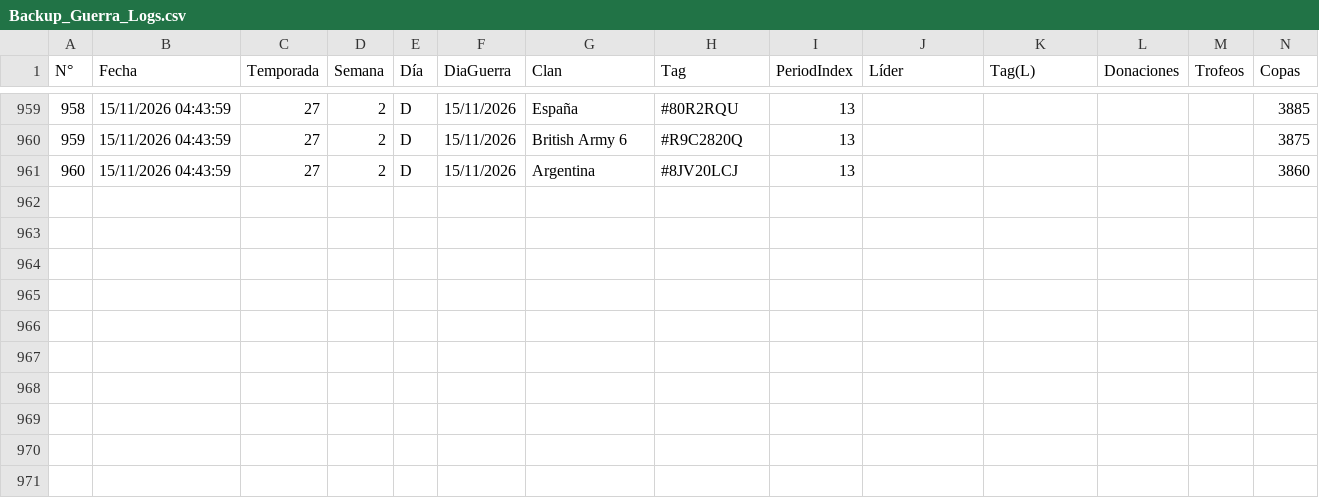
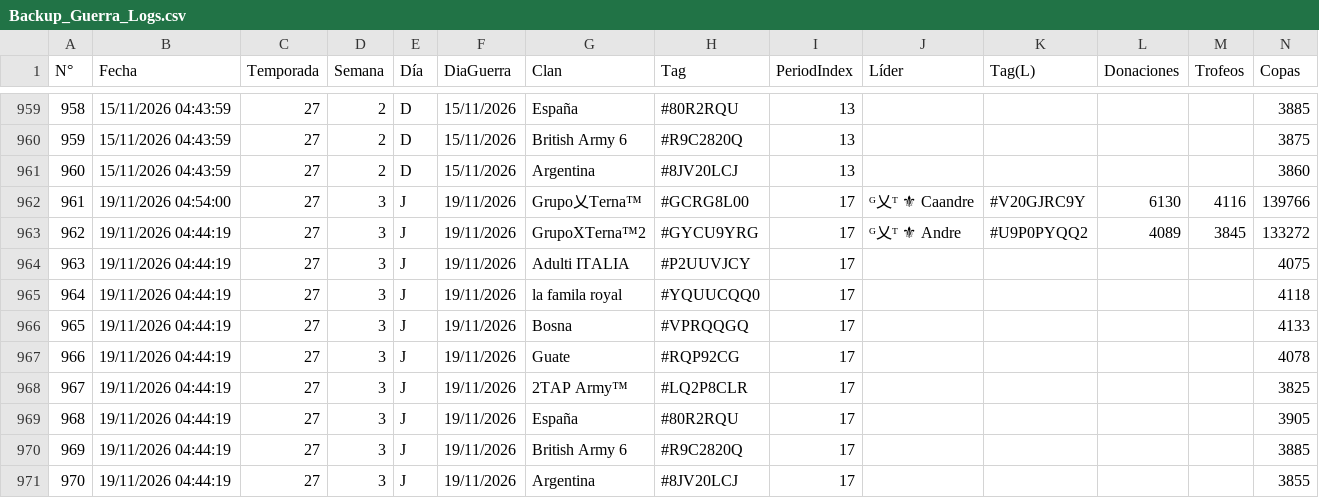
Before and after one commit to GrupoTerna/Backend, a CSV file: Datos descargados/CSV/Hojas/Backup_Guerra_Logs.csv, drawn as a sheet; only a part is shown, gaps mark what is left out; rows hold the shown columns only; the diff names each change by its address in the sheet, - before the commit and + after, or states it on an @@ line.

Commit message:
Datos descargados: copia automática desde Drive - 19/11/2026 06:11:42 (Lima) - 2 archivos

```diff
--- a/Datos descargados/CSV/Hojas/Backup_Guerra_Logs.csv
+++ b/Datos descargados/CSV/Hojas/Backup_Guerra_Logs.csv
+row 962: 961 | 19/11/2026 04:54:00 | 27 | 3 | J | 19/11/2026 | Grupo乂Terna™ | #GCRG8L00 | 17 | ᴳ乂ᵀ ⚜ Caandre | #V20GJRC9Y | 6130 | 4116 | 139766
+row 963: 962 | 19/11/2026 04:44:19 | 27 | 3 | J | 19/11/2026 | GrupoXTerna™2 | #GYCU9YRG | 17 | ᴳ乂ᵀ ⚜ Andre | #U9P0PYQQ2 | 4089 | 3845 | 133272
+row 964: 963 | 19/11/2026 04:44:19 | 27 | 3 | J | 19/11/2026 | Adulti ITALIA | #P2UUVJCY | 17 |  |  |  |  | 4075
+row 965: 964 | 19/11/2026 04:44:19 | 27 | 3 | J | 19/11/2026 | la famila royal | #YQUUCQQ0 | 17 |  |  |  |  | 4118
+row 966: 965 | 19/11/2026 04:44:19 | 27 | 3 | J | 19/11/2026 | Bosna | #VPRQQGQ | 17 |  |  |  |  | 4133
+row 967: 966 | 19/11/2026 04:44:19 | 27 | 3 | J | 19/11/2026 | Guate | #RQP92CG | 17 |  |  |  |  | 4078
+row 968: 967 | 19/11/2026 04:44:19 | 27 | 3 | J | 19/11/2026 | 2TAP Army™ | #LQ2P8CLR | 17 |  |  |  |  | 3825
+row 969: 968 | 19/11/2026 04:44:19 | 27 | 3 | J | 19/11/2026 | España | #80R2RQU | 17 |  |  |  |  | 3905
+row 970: 969 | 19/11/2026 04:44:19 | 27 | 3 | J | 19/11/2026 | British Army 6 | #R9C2820Q | 17 |  |  |  |  | 3885
+row 971: 970 | 19/11/2026 04:44:19 | 27 | 3 | J | 19/11/2026 | Argentina | #8JV20LCJ | 17 |  |  |  |  | 3855
```
